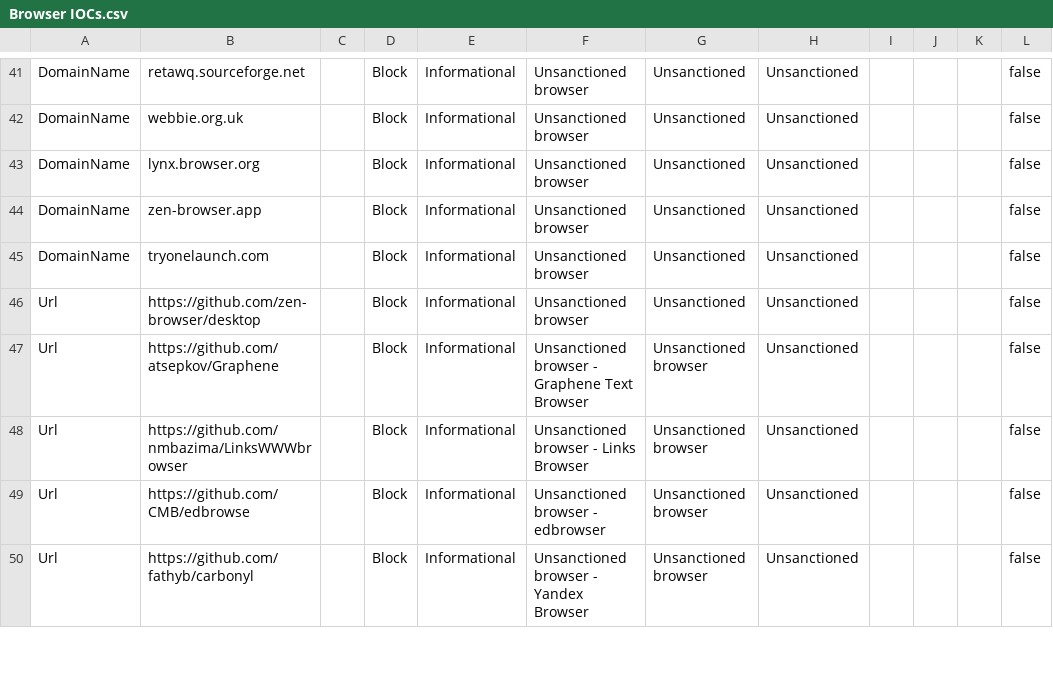
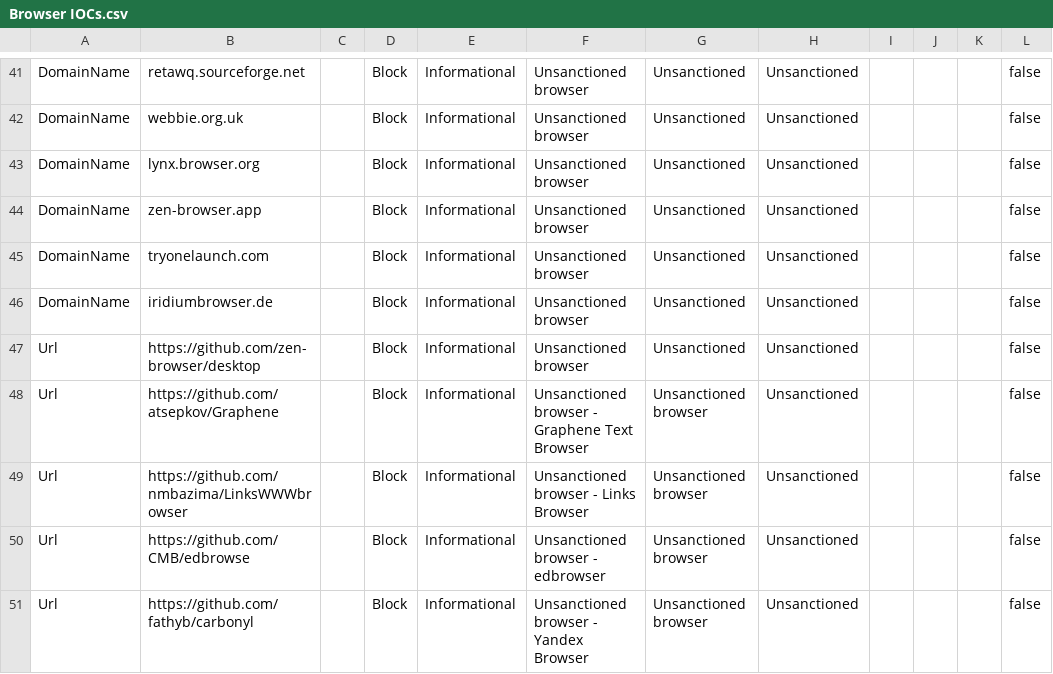
Before and after one commit to jkerai1/SoftwareCertificates, a CSV file: Bulk-IOC-CSVs/Browser IOCs.csv, drawn as a sheet; only a part is shown, gaps mark what is left out; the diff names each change by its address in the sheet, - before the commit and + after, or states it on an @@ line.

Commit message:
Update Browser IOCs.csv

```diff
--- a/Bulk-IOC-CSVs/Browser IOCs.csv
+++ b/Bulk-IOC-CSVs/Browser IOCs.csv
+row 46: DomainName | iridiumbrowser.de |  | Block | Informational | Unsanctioned browser | Unsanctioned | Unsanctioned |  |  |  | false
```
